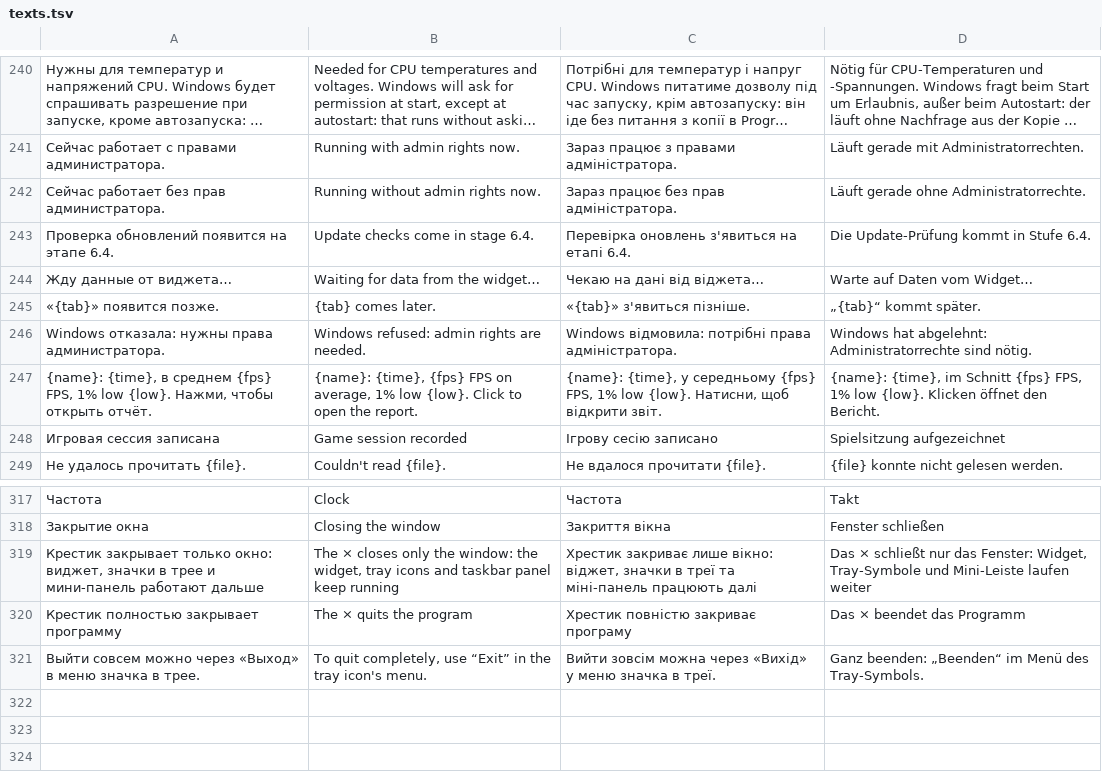
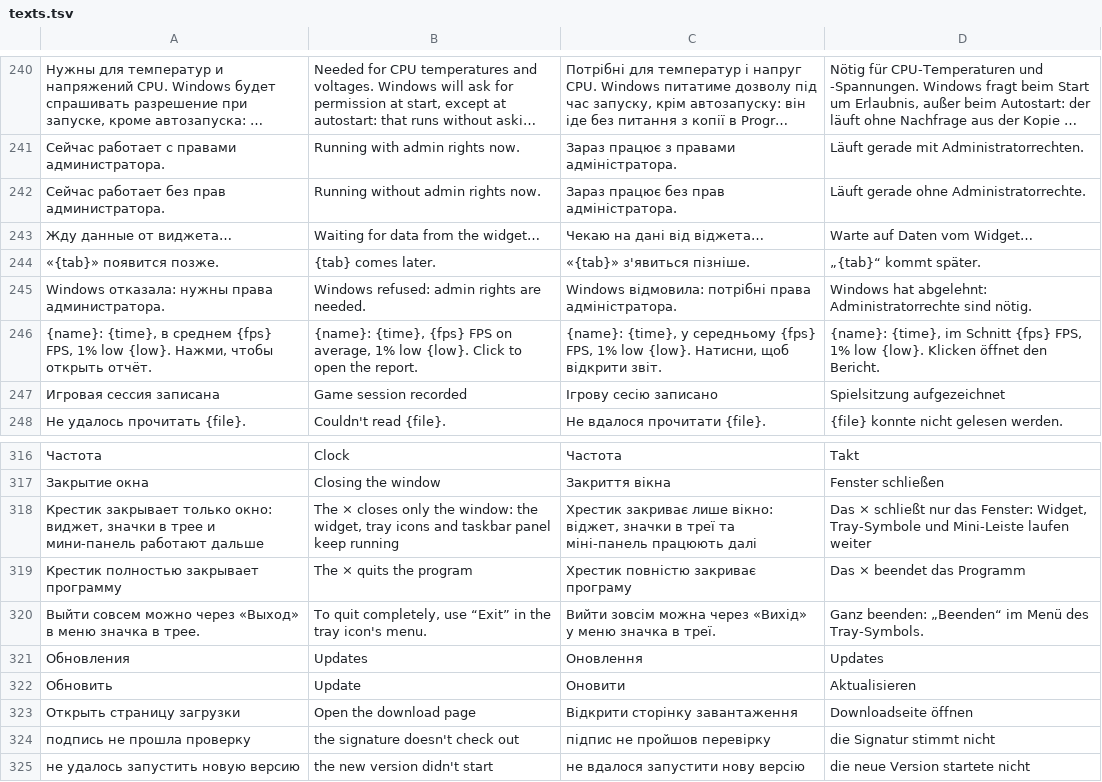
Before and after one commit to vladZah403/pc-widget, a TSV file: crates/pcm-render/src/texts.tsv, drawn as a sheet; only a part is shown, gaps mark what is left out; long unchanged cells end in …; removed rows and columns are numbered as before the commit, all else as after; the diff names each change by its address in the sheet, - before the commit and + after, or states it on an @@ line.

```diff
--- a/crates/pcm-render/src/texts.tsv
+++ b/crates/pcm-render/src/texts.tsv
-row 243: Проверка обновлений появится на этапе 6.4. | Update checks come in stage 6.4. | Перевірка оновлень з'явиться на етапі 6.4. | Die Update-Prüfung kommt in Stufe 6.4.
+row 321: Обновления | Updates | Оновлення | Updates
+row 322: Обновить | Update | Оновити | Aktualisieren
+row 323: Открыть страницу загрузки | Open the download page | Відкрити сторінку завантаження | Downloadseite öffnen
+row 324: подпись не прошла проверку | the signature doesn't check out | підпис не пройшов перевірку | die Signatur stimmt nicht
+row 325: не удалось запустить новую версию | the new version didn't start | не вдалося запустити нову версію | die neue Version startete nicht
```
Also changed, not shown: 8 other files.
